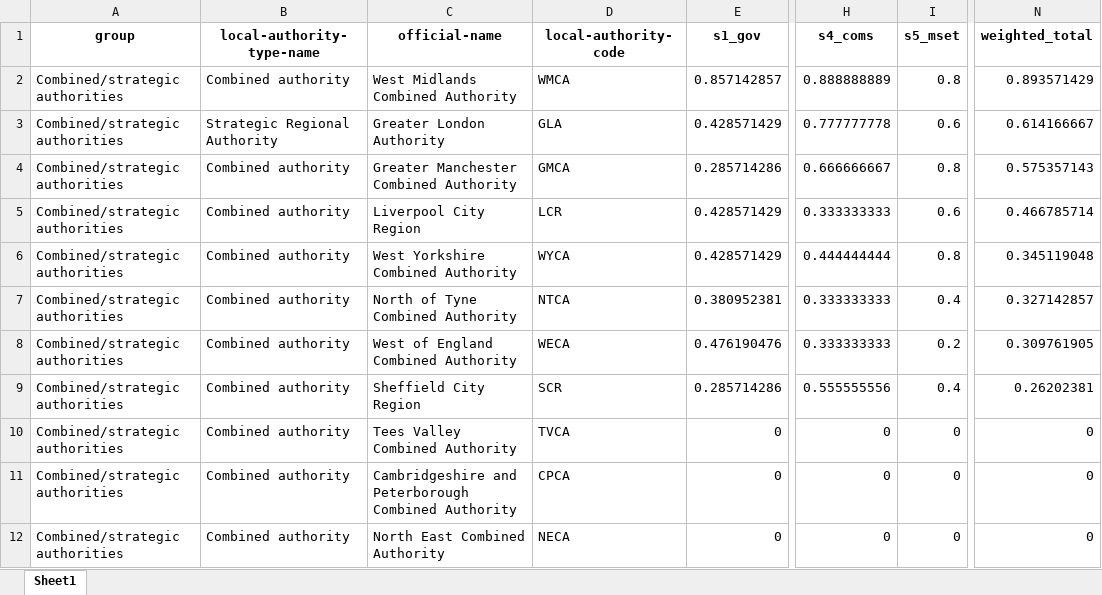
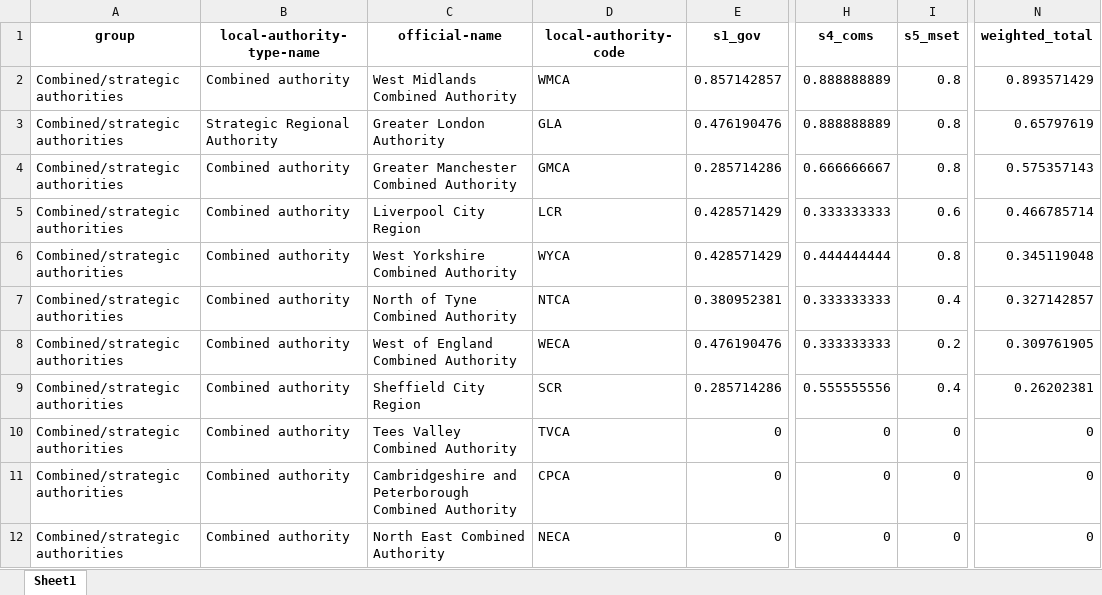
Before and after one commit to mysociety/climate_scorecard_data, an Excel workbook: 2021/combined_strategic_authorities.xlsx, sheet Sheet1, drawn as a sheet; only a part is shown, gaps mark what is left out; values as stored, in another font and other column widths than the file's, no borders; the diff names each change by its address in the sheet, - before the commit and + after, or states it on an @@ line.

```diff
--- a/2021/combined_strategic_authorities.xlsx (sheet Sheet1)
+++ b/2021/combined_strategic_authorities.xlsx (sheet Sheet1)
-E3 (s1_gov): 0.428571429
+E3 (s1_gov): 0.476190476
-H3 (s4_coms): 0.777777778
+H3 (s4_coms): 0.888888889
-I3 (s5_mset): 0.6
+I3 (s5_mset): 0.8
-N3 (weighted_total): 0.614166667
+N3 (weighted_total): 0.65797619
```
Also changed, not shown: 2021/county_councils.xlsx, 2021/district_councils.xlsx, 6 other files.
